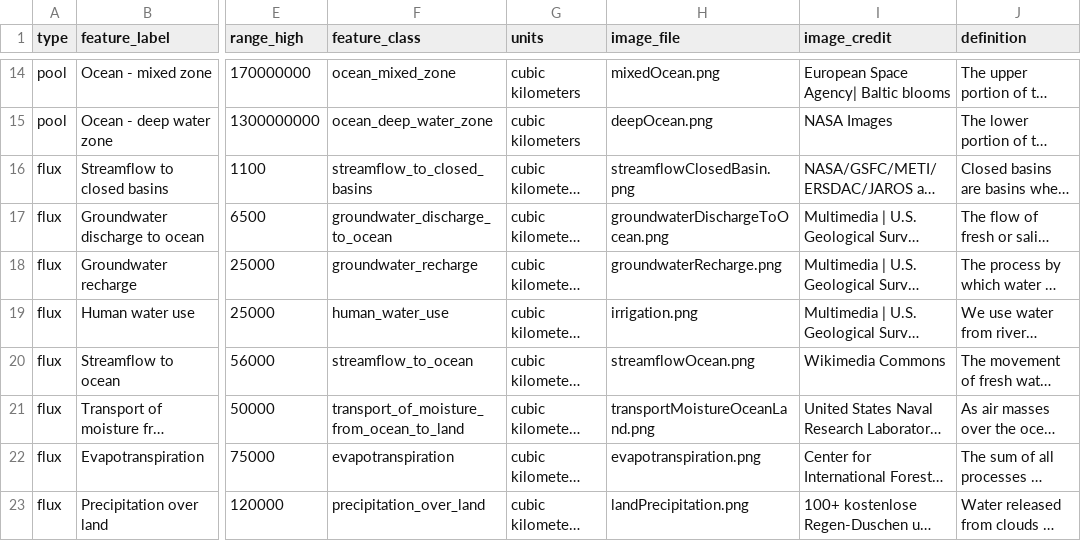
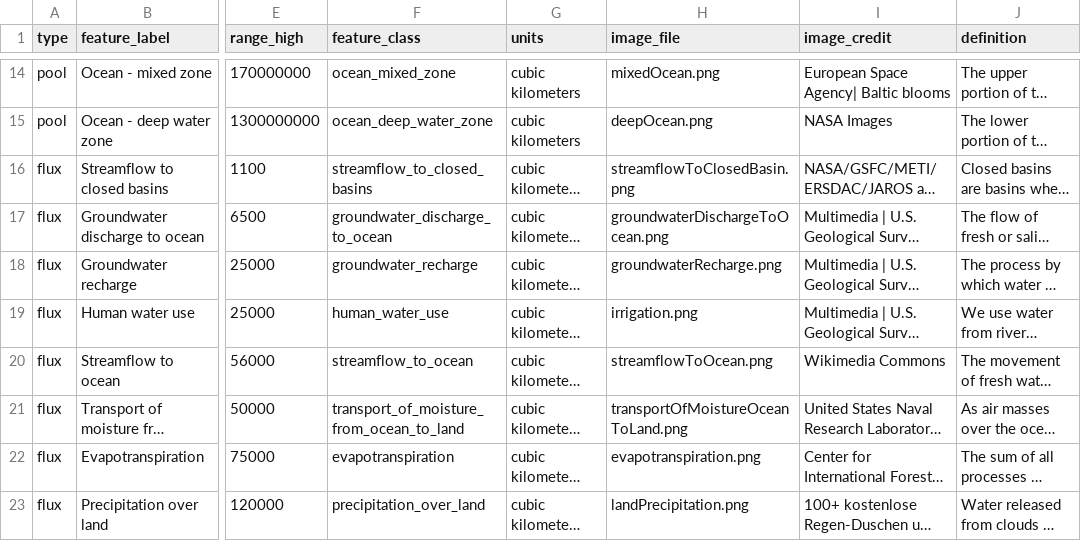
Before and after one commit to DOI-USGS/pools-and-fluxes, a CSV file: public/data/pools-fluxes-examples-limited.csv, drawn as a sheet; only a part is shown, gaps mark what is left out; long unchanged cells end in …; the diff names each change by its address in the sheet, - before the commit and + after, or states it on an @@ line.

```diff
--- a/public/data/pools-fluxes-examples-limited.csv
+++ b/public/data/pools-fluxes-examples-limited.csv
-H16 (image_file): streamflowClosedBasin.png
+H16 (image_file): streamflowToClosedBasin.png
-H20 (image_file): streamflowOcean.png
+H20 (image_file): streamflowToOcean.png
-H21 (image_file): transportMoistureOceanLand.png
+H21 (image_file): transportOfMoistureOceanToLand.png
```
Also changed, not shown: out/upload_log.csv.
